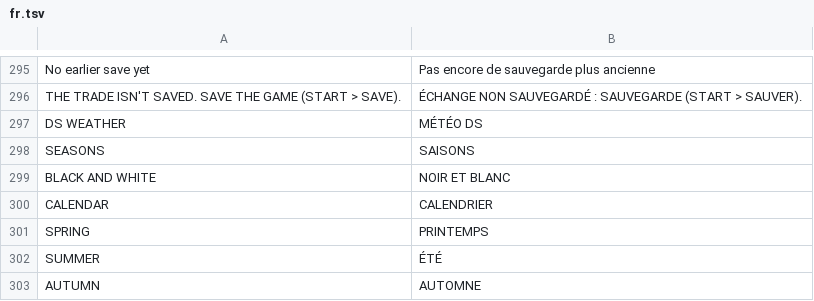
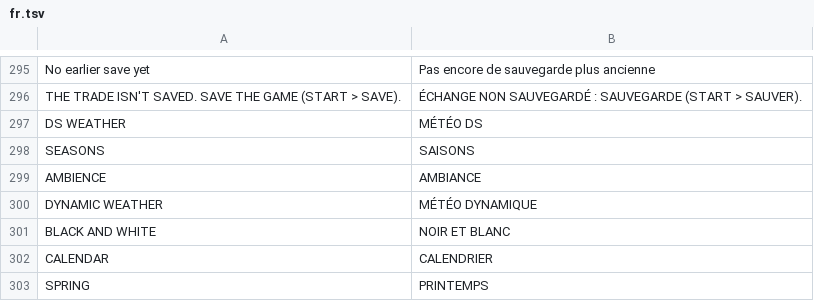
Before and after one commit to louislovni/pokedaisy, a TSV file: 3ds/core/i18n/fr.tsv, drawn as a sheet; only a part is shown, gaps mark what is left out; the shorter side is filled out with more unchanged rows.

Commit message:
Dynamic weather on the GBA games' fine days; the host's AMBIENCE page

```diff
--- a/3ds/core/i18n/fr.tsv
+++ b/3ds/core/i18n/fr.tsv
@@ -298,2 +298,4 @@ DS WEATHER	MÉTÉO DS
 SEASONS	SAISONS
+AMBIENCE	AMBIANCE
+DYNAMIC WEATHER	MÉTÉO DYNAMIQUE
 BLACK AND WHITE	NOIR ET BLANC
```
Also changed, not shown: 4 other files.
